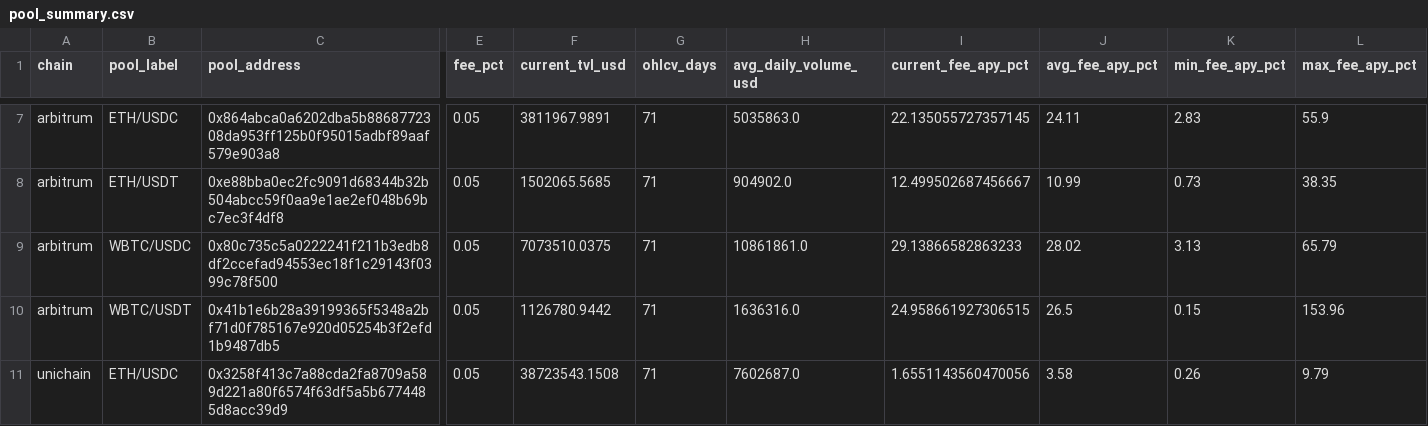
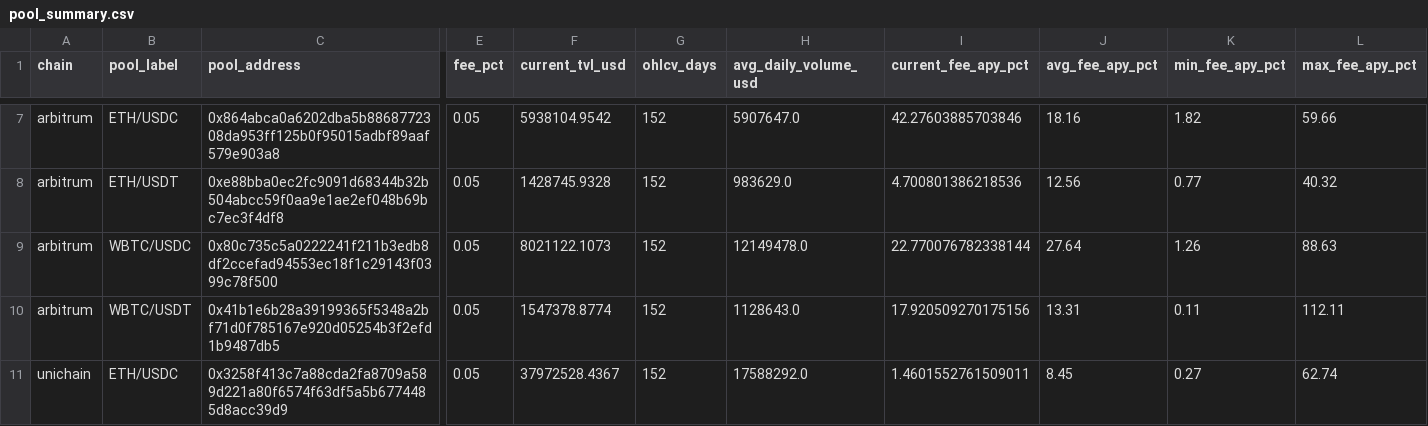
Before and after one commit to Alejandro-Licona/delete-later, a CSV file: data/uniswap/pool_summary.csv, drawn as a sheet; only a part is shown, gaps mark what is left out; the diff covers the shown part only; the diff names each change by its address in the sheet, - before the commit and + after, or states it on an @@ line.

```diff
--- a/data/uniswap/pool_summary.csv
+++ b/data/uniswap/pool_summary.csv
-F7 (current_tvl_usd): 3811967.9891
+F7 (current_tvl_usd): 5938104.9542
-G7:G11 (ohlcv_days): 71
+G7:G11 (ohlcv_days): 152
-H7 (avg_daily_volume_usd): 5035863.0
+H7 (avg_daily_volume_usd): 5907647.0
-I7 (current_fee_apy_pct): 22.135055727357145
+I7 (current_fee_apy_pct): 42.27603885703846
-J7 (avg_fee_apy_pct): 24.11
+J7 (avg_fee_apy_pct): 18.16
-K7 (min_fee_apy_pct): 2.83
+K7 (min_fee_apy_pct): 1.82
-L7 (max_fee_apy_pct): 55.9
+L7 (max_fee_apy_pct): 59.66
-F8 (current_tvl_usd): 1502065.5685
+F8 (current_tvl_usd): 1428745.9328
-H8 (avg_daily_volume_usd): 904902.0
+H8 (avg_daily_volume_usd): 983629.0
-I8 (current_fee_apy_pct): 12.499502687456667
+I8 (current_fee_apy_pct): 4.700801386218536
-J8 (avg_fee_apy_pct): 10.99
+J8 (avg_fee_apy_pct): 12.56
-K8 (min_fee_apy_pct): 0.73
+K8 (min_fee_apy_pct): 0.77
-L8 (max_fee_apy_pct): 38.35
+L8 (max_fee_apy_pct): 40.32
-F9 (current_tvl_usd): 7073510.0375
+F9 (current_tvl_usd): 8021122.1073
-H9 (avg_daily_volume_usd): 10861861.0
+H9 (avg_daily_volume_usd): 12149478.0
-I9 (current_fee_apy_pct): 29.13866582863233
+I9 (current_fee_apy_pct): 22.770076782338144
-J9 (avg_fee_apy_pct): 28.02
+J9 (avg_fee_apy_pct): 27.64
-K9 (min_fee_apy_pct): 3.13
+K9 (min_fee_apy_pct): 1.26
-L9 (max_fee_apy_pct): 65.79
+L9 (max_fee_apy_pct): 88.63
-F10 (current_tvl_usd): 1126780.9442
+F10 (current_tvl_usd): 1547378.8774
-H10 (avg_daily_volume_usd): 1636316.0
+H10 (avg_daily_volume_usd): 1128643.0
-I10 (current_fee_apy_pct): 24.958661927306515
+I10 (current_fee_apy_pct): 17.920509270175156
-J10 (avg_fee_apy_pct): 26.5
+J10 (avg_fee_apy_pct): 13.31
-K10 (min_fee_apy_pct): 0.15
+K10 (min_fee_apy_pct): 0.11
-L10 (max_fee_apy_pct): 153.96
+L10 (max_fee_apy_pct): 112.11
-F11 (current_tvl_usd): 38723543.1508
+F11 (current_tvl_usd): 37972528.4367
-H11 (avg_daily_volume_usd): 7602687.0
+H11 (avg_daily_volume_usd): 17588292.0
-I11 (current_fee_apy_pct): 1.6551143560470056
+I11 (current_fee_apy_pct): 1.4601552761509011
-J11 (avg_fee_apy_pct): 3.58
+J11 (avg_fee_apy_pct): 8.45
-K11 (min_fee_apy_pct): 0.26
+K11 (min_fee_apy_pct): 0.27
-L11 (max_fee_apy_pct): 9.79
+L11 (max_fee_apy_pct): 62.74
```
Also changed, not shown: 52 edited cells elsewhere in this file, data/combined_portfolio.csv, data/pendle/markets_metadata.csv, 54 other files.
